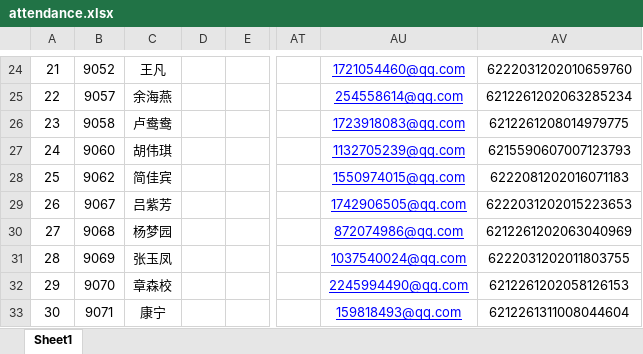
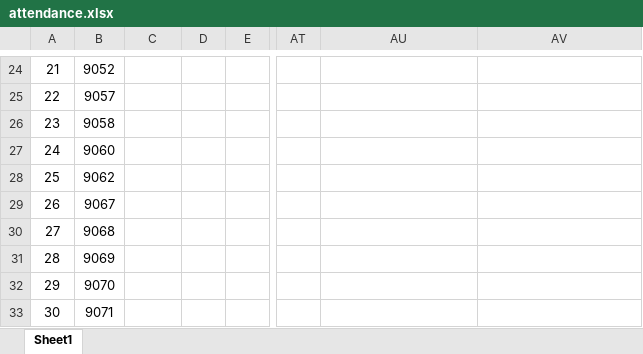
Before and after one commit to zhangzonglin/attendance, an Excel workbook: public/assets/excel/attendance.xlsx, sheet Sheet1, drawn as a sheet; only a part is shown, gaps mark what is left out; values as stored, in another font and other column widths than the file's, no borders; charts and pictures and conditional formats not drawn; the diff covers the shown part only; the diff names each change by its address in the sheet, - before the commit and + after, or states it on an @@ line.

```diff
--- a/public/assets/excel/attendance.xlsx (sheet Sheet1)
+++ b/public/assets/excel/attendance.xlsx (sheet Sheet1)
-C24: 王凡
+C24: (empty)
-AU24: 1721054460@qq.com
+AU24: (empty)
-AV24: 6222031202010659760
+AV24: (empty)
-C25: 余海燕
+C25: (empty)
-AU25: 254558614@qq.com
+AU25: (empty)
-AV25: 6212261202063285234
+AV25: (empty)
-C26: 卢鸯鸯
+C26: (empty)
-AU26: 1723918083@qq.com
+AU26: (empty)
-AV26: 6212261208014979775
+AV26: (empty)
-C27: 胡伟琪
+C27: (empty)
-AU27: 1132705239@qq.com
+AU27: (empty)
-AV27: 6215590607007123793
+AV27: (empty)
-C28: 简佳宾
+C28: (empty)
-AU28: 1550974015@qq.com
+AU28: (empty)
-AV28: 6222081202016071183
+AV28: (empty)
-C29: 吕紫芳
+C29: (empty)
-AU29: 1742906505@qq.com
+AU29: (empty)
-AV29: 6222031202015223653
+AV29: (empty)
-C30: 杨梦园
+C30: (empty)
-AU30: 872074986@qq.com
+AU30: (empty)
-AV30: 6212261202063040969
+AV30: (empty)
-C31: 张玉凤
+C31: (empty)
-AU31: 1037540024@qq.com
+AU31: (empty)
-AV31: 6222031202011803755
+AV31: (empty)
-C32: 章森校
+C32: (empty)
-AU32: 2245994490@qq.com
+AU32: (empty)
-AV32: 6212261202058126153
+AV32: (empty)
-C33: 康宁
+C33: (empty)
-AU33: 159818493@qq.com
+AU33: (empty)
-AV33: 6212261311008044604
+AV33: (empty)
```
Also changed, not shown: 142 edited cells elsewhere in this sheet.
